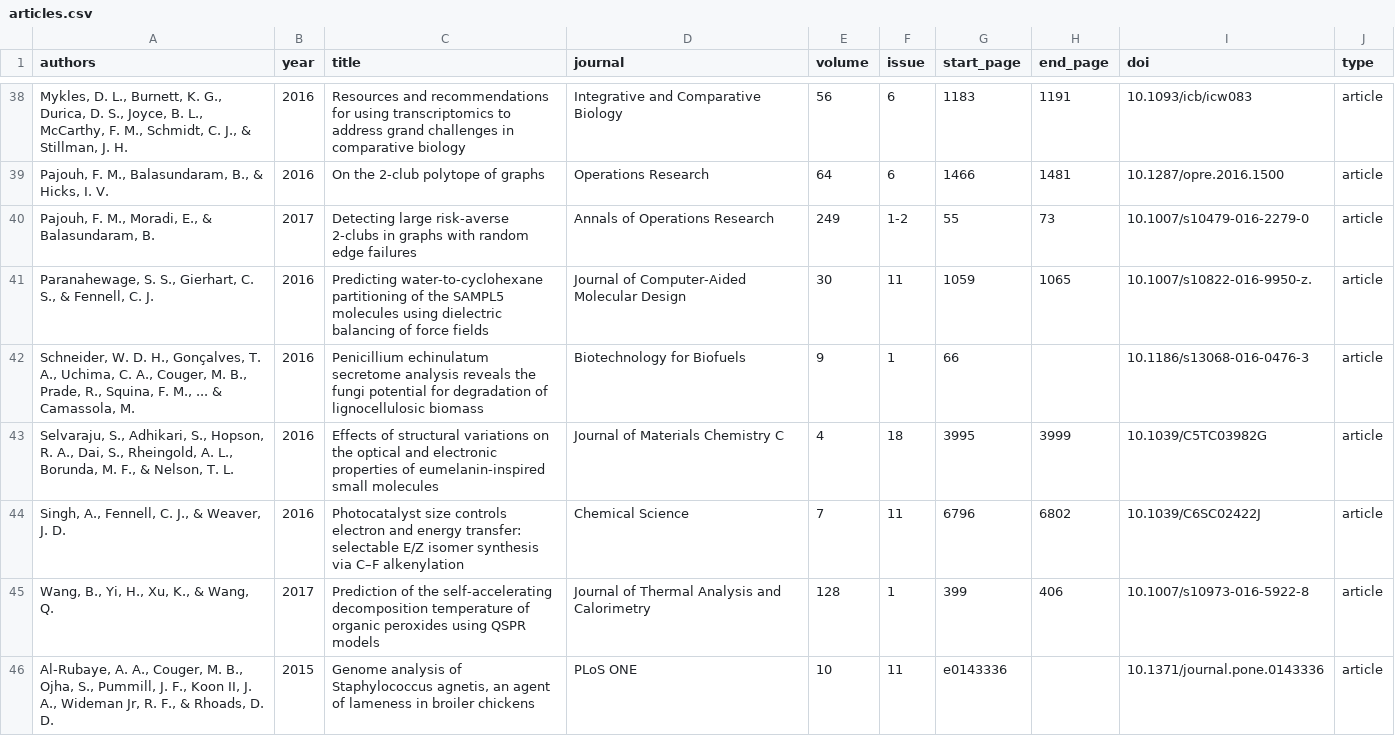
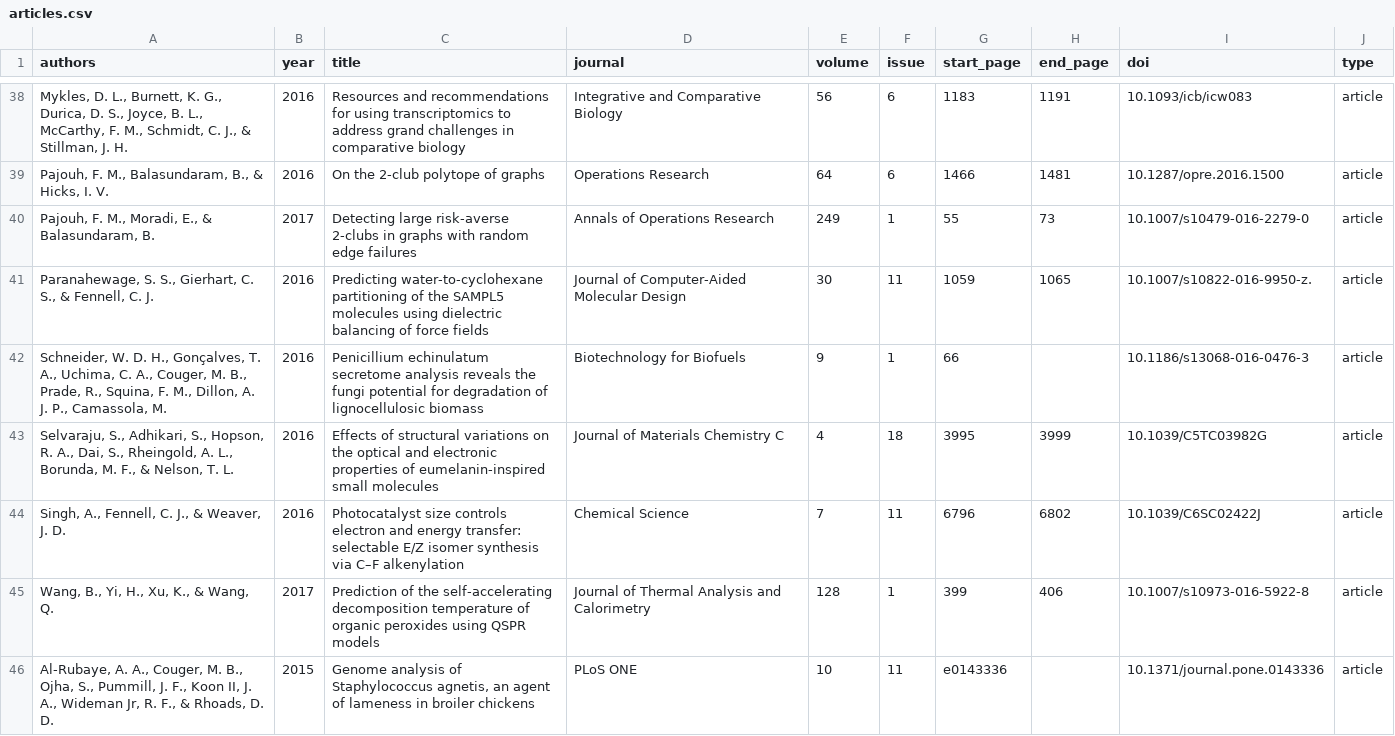
Before and after one commit to OSU-HPCC/publications, a CSV file: articles.csv, drawn as a sheet; only a part is shown, gaps mark what is left out; the diff covers the shown part only.

Commit message:
Make corrections to data

```diff
--- a/articles.csv
+++ b/articles.csv
@@ -39,5 +39,5 @@ authors,year,title,journal,volume,issue,start_page,end_page,doi,type
 "Pajouh, F. M., Balasundaram, B., & Hicks, I. V.",2016,On the 2-club polytope of graphs,Operations Research,64,6,1466,1481,10.1287/opre.2016.1500,article
-"Pajouh, F. M., Moradi, E., & Balasundaram, B.",2017,Detecting large risk-averse 2-clubs in graphs with random edge failures,Annals of Operations Research,249,1-2,55,73,10.1007/s10479-016-2279-0,article
+"Pajouh, F. M., Moradi, E., & Balasundaram, B.",2017,Detecting large risk-averse 2-clubs in graphs with random edge failures,Annals of Operations Research,249,1,55,73,10.1007/s10479-016-2279-0,article
 "Paranahewage, S. S., Gierhart, C. S., & Fennell, C. J.",2016,Predicting water-to-cyclohexane partitioning of the SAMPL5 molecules using dielectric balancing of force fields,Journal of Computer-Aided Molecular Design,30,11,1059,1065,10.1007/s10822-016-9950-z.,article
-"Schneider, W. D. H., Gonçalves, T. A., Uchima, C. A., Couger, M. B., Prade, R., Squina, F. M., ... & Camassola, M.",2016,Penicillium echinulatum secretome analysis reveals the fungi potential for degradation of lignocellulosic biomass,Biotechnology for Biofuels,9,1,66,,10.1186/s13068-016-0476-3,article
+"Schneider, W. D. H., Gonçalves, T. A., Uchima, C. A., Couger, M. B., Prade, R., Squina, F. M., Dillon, A. J. P., Camassola, M.",2016,Penicillium echinulatum secretome analysis reveals the fungi potential for degradation of lignocellulosic biomass,Biotechnology for Biofuels,9,1,66,,10.1186/s13068-016-0476-3,article
 "Selvaraju, S., Adhikari, S., Hopson, R. A., Dai, S., Rheingold, A. L., Borunda, M. F., & Nelson, T. L.",2016,Effects of structural variations on the optical and electronic properties of eumelanin-inspired small molecules,Journal of Materials Chemistry C,4,18,3995,3999,10.1039/C5TC03982G,article
```
Also changed, not shown: 32 edited cells elsewhere in this file.
